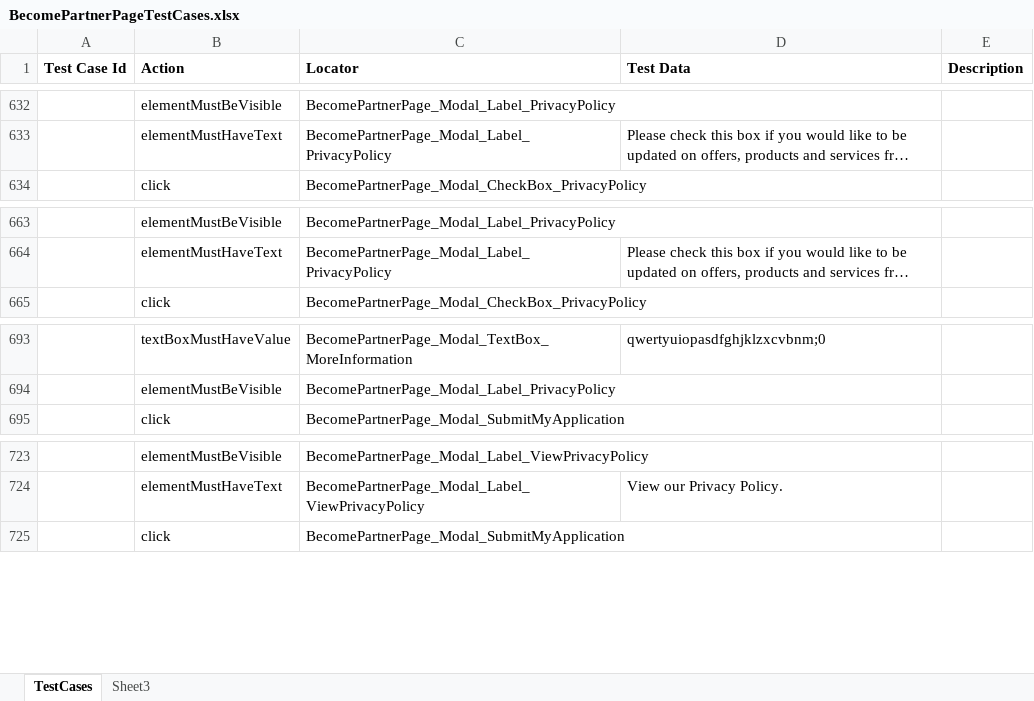
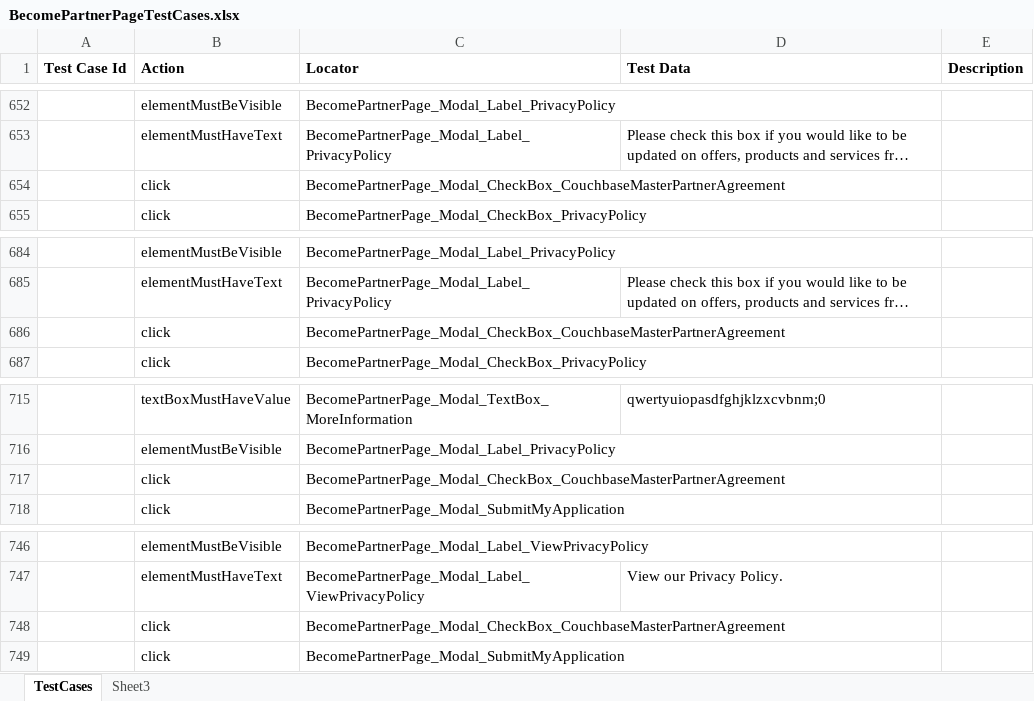
Before and after one commit to GurcharanJadaun/CouchBase, an Excel workbook: src/main/resources/FeatureFiles/BecomePartnerPageTestCases.xlsx, sheet TestCases, drawn as a sheet; only a part is shown, gaps mark what is left out; long unchanged cells end in …; values as stored, in another font and other column widths than the file's, no borders; the diff covers the shown part only; the diff names each change by its address in the sheet, - before the commit and + after, or states it on an @@ line.

Commit message:
New Test Cases added
1. Added new test cases for Product Page
2. updated test cases for Become partner page

```diff
--- a/src/main/resources/FeatureFiles/BecomePartnerPageTestCases.xlsx (sheet TestCases)
+++ b/src/main/resources/FeatureFiles/BecomePartnerPageTestCases.xlsx (sheet TestCases)
+row 654:  | click | BecomePartnerPage_Modal_CheckBox_CouchbaseMasterPartnerAgreement
+row 686:  | click | BecomePartnerPage_Modal_CheckBox_CouchbaseMasterPartnerAgreement
+row 717:  | click | BecomePartnerPage_Modal_CheckBox_CouchbaseMasterPartnerAgreement
+row 748:  | click | BecomePartnerPage_Modal_CheckBox_CouchbaseMasterPartnerAgreement
```
Also changed, not shown: 20 added rows elsewhere in this sheet, TestPlan.xlsx, src/main/resources/CompilerDictionary/LocatorDictionary/BecomePartnerPage.xlsx, 4 other files.
